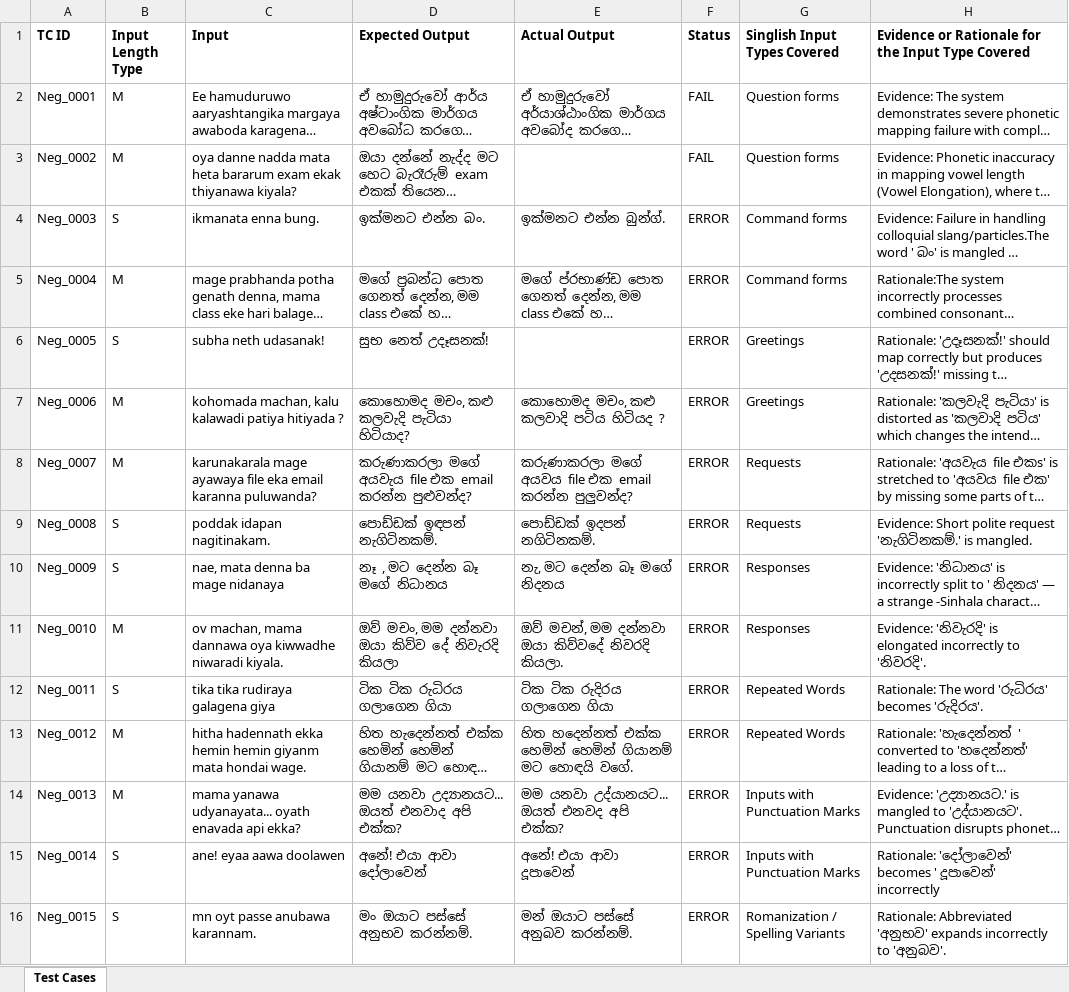
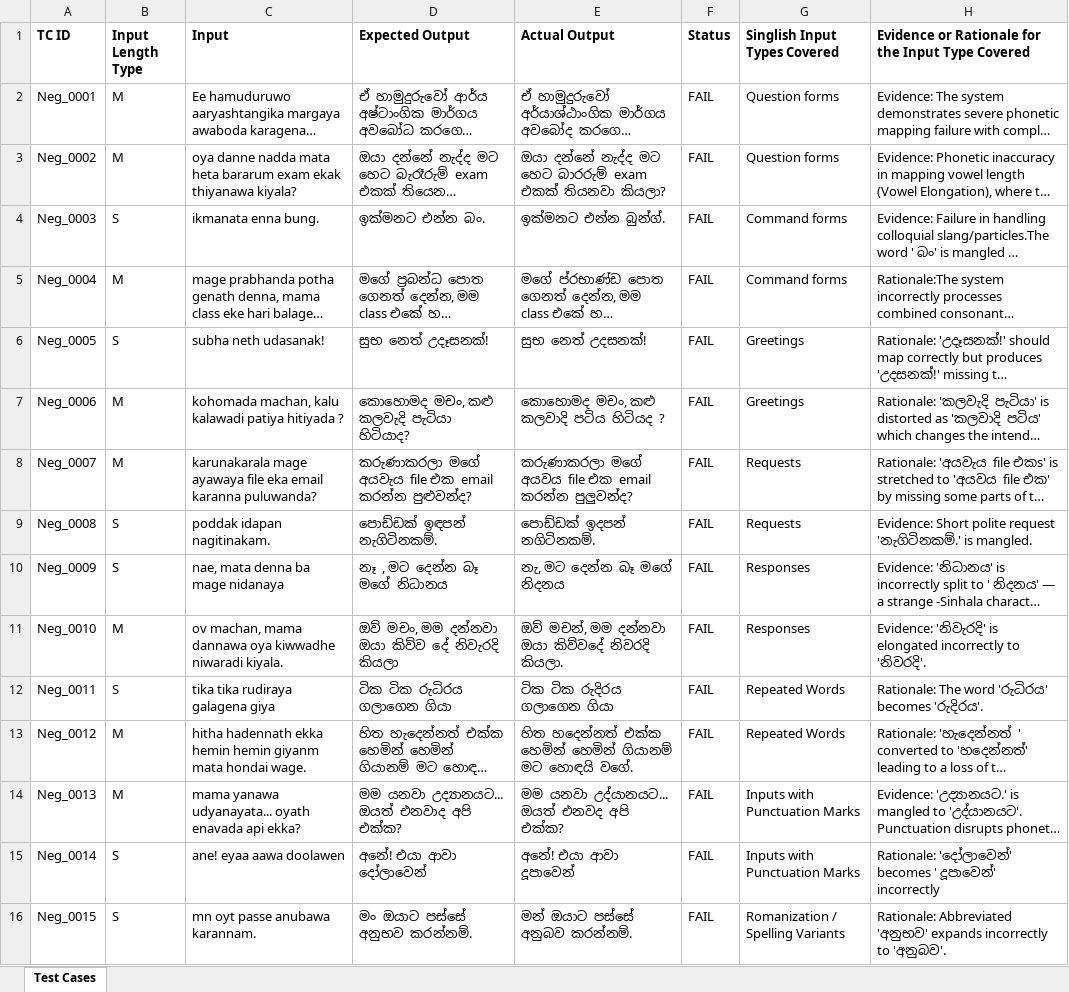
Before and after one commit to YasassriThamaliEkanayaka/IT23665866_ITPM_ASSIGNMENT_01, an Excel workbook: IT23665866_Assignment 1 - Test cases.xlsx, sheet Test Cases, drawn as a sheet; only a part is shown; long unchanged cells end in …; values as stored, in another font and other column widths than the file's, no borders; the diff covers the shown part only; the diff names each change by its address in the sheet, - before the commit and + after, or states it on an @@ line.

Commit message:
Update test cases excel sheet

```diff
--- a/IT23665866_Assignment 1 - Test cases.xlsx (sheet Test Cases)
+++ b/IT23665866_Assignment 1 - Test cases.xlsx (sheet Test Cases)
-E3 (Actual Output): (empty)
+E3 (Actual Output): ඔයා දන්නේ නැද්ද මට හෙට බාරරුම් exam එකක් තියනවා කියලා?
-F4:F16 (Status): ERROR
+F4:F16 (Status): FAIL
-E6 (Actual Output): (empty)
+E6 (Actual Output): සුභ නෙත් උදසනක්!
```
Also changed, not shown: 36 edited cells elsewhere in this sheet.
